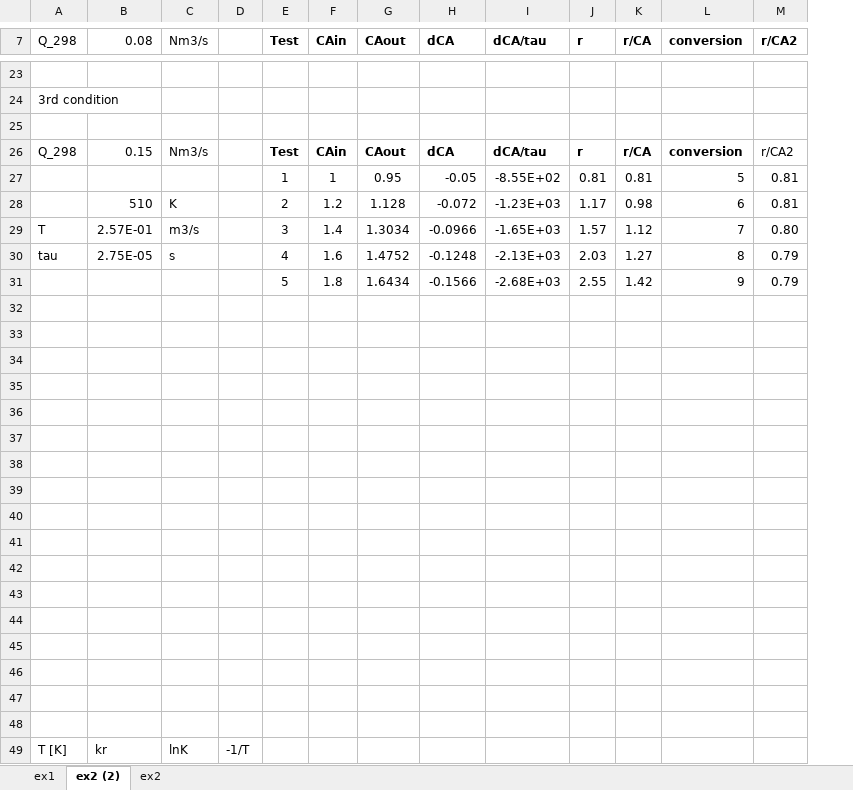
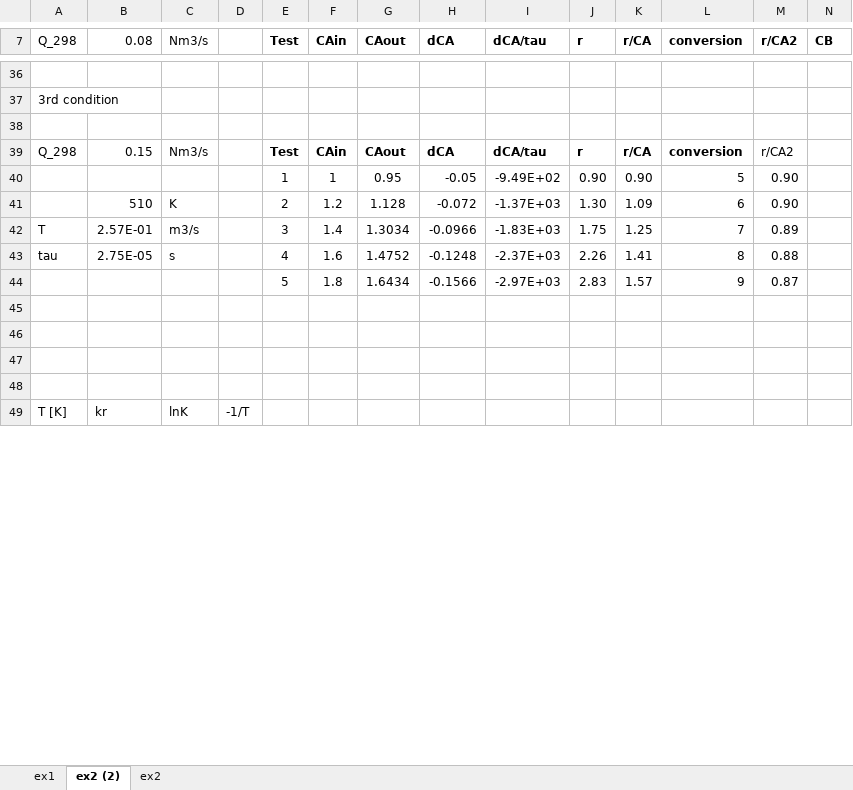
Before and after one commit to SinaGhanbarii/CCRE_Fall_2023, an Excel workbook: Session13_Ta/Practical13.xlsx, sheet ex2 (2), drawn as a sheet; only a part is shown, gaps mark what is left out; values as stored, in another font and other column widths than the file's, no borders; charts and pictures not drawn; removed rows and columns are numbered as before the commit, all else as after; the diff covers the shown part only; the diff names each change by its address in the sheet, - before the commit and + after, or states it on an @@ line.

Commit message:
Added a new sheet for exam 25 June

```diff
--- a/Session13_Ta/Practical13.xlsx (sheet ex2 (2))
+++ b/Session13_Ta/Practical13.xlsx (sheet ex2 (2))
+column N (CB), empty
-I40 (dCA/tau): -8.55E+02
+I40 (dCA/tau): -9.49E+02
-J40 (r): 0.81
+J40 (r): 0.90
-K40 (r/CA): 0.81
+K40 (r/CA): 0.90
-M40:M41 (r/CA2): 0.81
+M40:M41 (r/CA2): 0.90
-I41 (dCA/tau): -1.23E+03
+I41 (dCA/tau): -1.37E+03
-J41 (r): 1.17
+J41 (r): 1.30
-K41 (r/CA): 0.98
+K41 (r/CA): 1.09
-I42 (dCA/tau): -1.65E+03
+I42 (dCA/tau): -1.83E+03
-J42 (r): 1.57
+J42 (r): 1.75
-K42 (r/CA): 1.12
+K42 (r/CA): 1.25
-M42 (r/CA2): 0.80
+M42 (r/CA2): 0.89
-I43 (dCA/tau): -2.13E+03
+I43 (dCA/tau): -2.37E+03
-J43 (r): 2.03
+J43 (r): 2.26
-K43 (r/CA): 1.27
+K43 (r/CA): 1.41
-M43 (r/CA2): 0.79
+M43 (r/CA2): 0.88
-I44 (dCA/tau): -2.68E+03
+I44 (dCA/tau): -2.97E+03
-J44 (r): 2.55
+J44 (r): 2.83
-K44 (r/CA): 1.42
+K44 (r/CA): 1.57
-M44 (r/CA2): 0.79
+M44 (r/CA2): 0.87
-row 32: (empty)
-row 33: (empty)
-row 34: (empty)
-row 35: (empty)
-row 36: (empty)
-row 37: (empty)
-row 38: (empty)
-row 39: (empty)
-row 40: (empty)
-row 41: (empty)
-row 42: (empty)
-row 43: (empty)
-row 44: (empty)
```
Also changed, not shown: 17 added rows, 4 removed rows and 61 edited cells elsewhere in this sheet, formulas that keep their value, charts or pictures.
